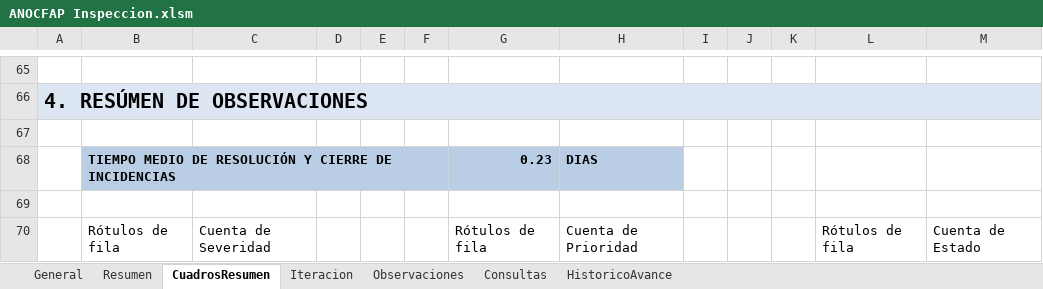
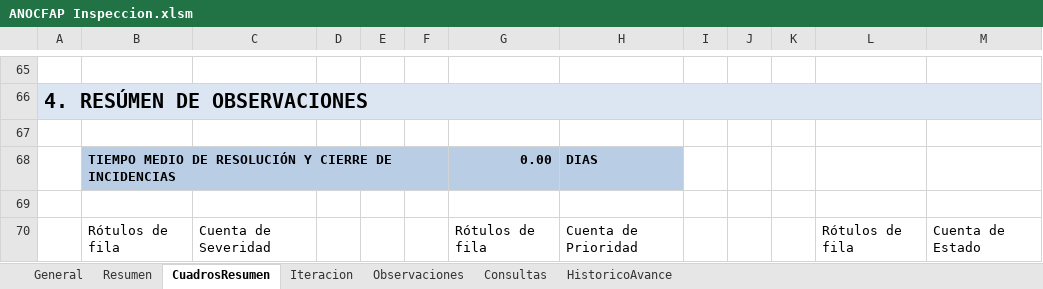
Before and after one commit to cms/proyecto-fya, an Excel workbook: Gestión de Recursos Humanos/ANOCFAP Inspeccion.xlsm, sheet CuadrosResumen, drawn as a sheet; only a part is shown, gaps mark what is left out; values as stored, in another font and other column widths than the file's, no borders; charts and pictures not drawn; 1 other sheet too large or unreadable and not compared; the diff names each change by its address in the sheet, - before the commit and + after, or states it on an @@ line.

```diff
--- a/Gestión de Recursos Humanos/ANOCFAP Inspeccion.xlsm (sheet CuadrosResumen)
+++ b/Gestión de Recursos Humanos/ANOCFAP Inspeccion.xlsm (sheet CuadrosResumen)
-G68: 0.23
+G68: 0.00
```
Also changed, not shown: sheet Observaciones, sheet Iteracion, charts or pictures.
